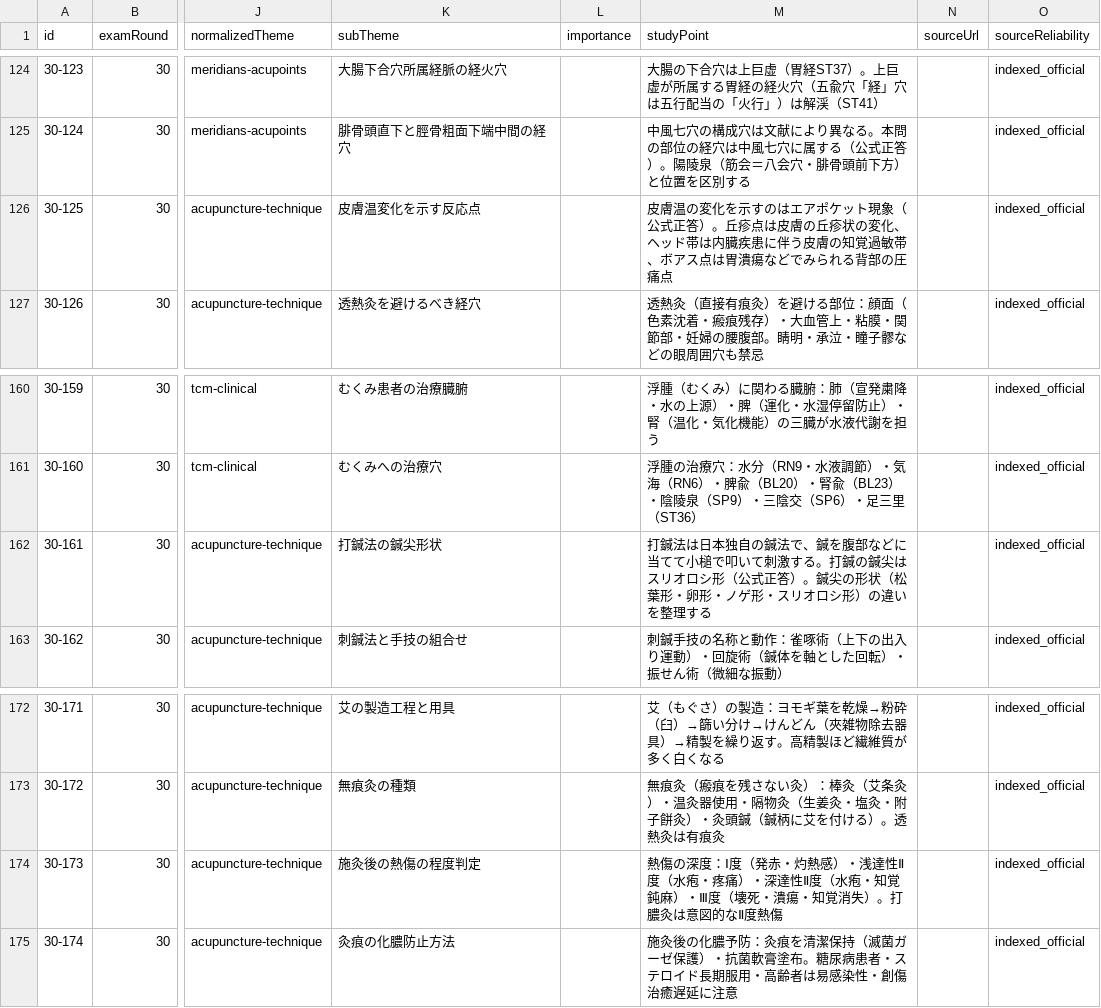
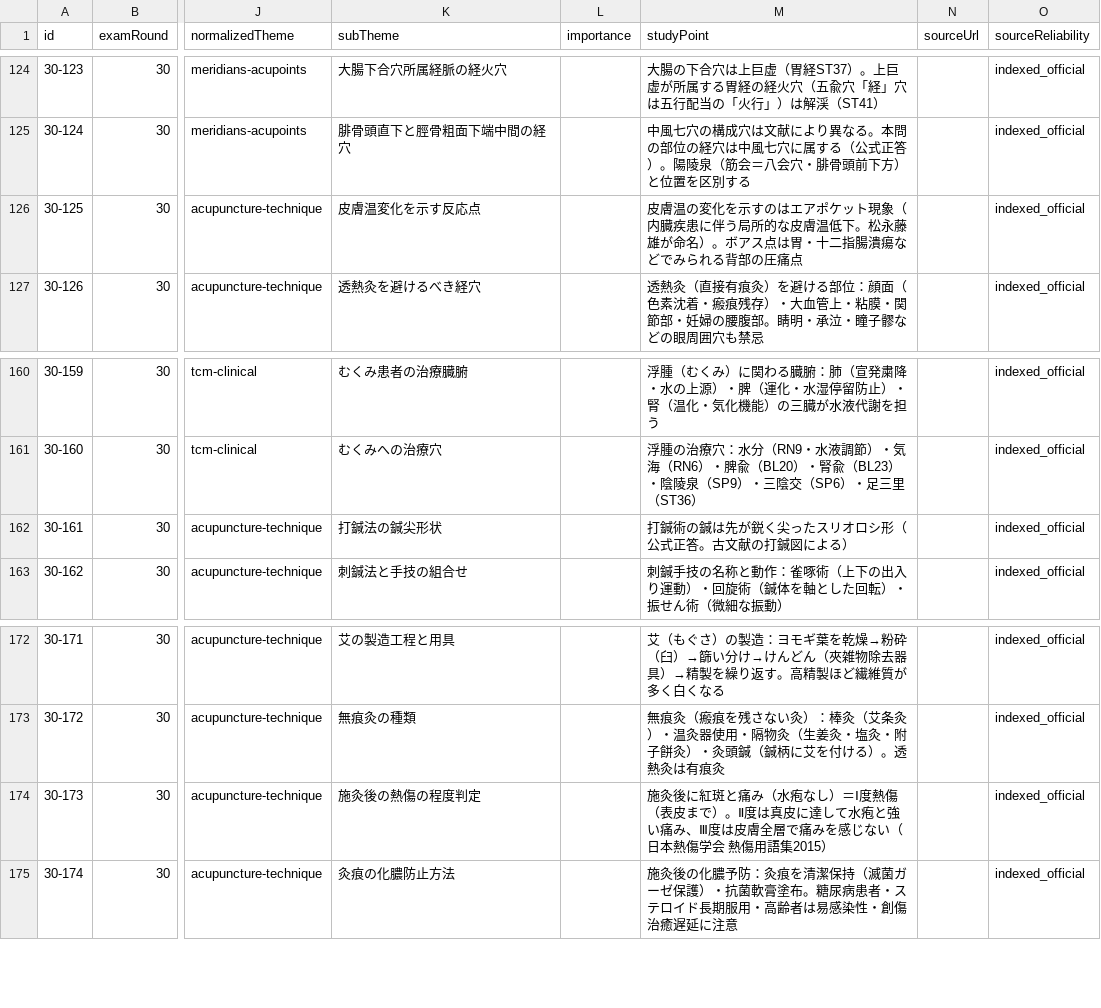
Before and after one commit to ks4831/shinkyuu-db, a CSV file: src/data/raw/exam-30.csv, drawn as a sheet; only a part is shown, gaps mark what is left out; the diff names each change by its address in the sheet, - before the commit and + after, or states it on an @@ line.

```diff
--- a/src/data/raw/exam-30.csv
+++ b/src/data/raw/exam-30.csv
-M126 (studyPoint): …ト現象（公式正答）。丘疹点は皮膚の丘疹状の変化、ヘッド帯は内臓疾患に伴う皮膚の知覚過敏帯、ボアス点は胃潰瘍など…
+M126 (studyPoint): …ト現象（内臓疾患に伴う局所的な皮膚温低下。松永藤雄が命名）。ボアス点は胃・十二指腸潰瘍など…
-M162 (studyPoint): 打鍼法は日本独自の鍼法で、鍼を腹部などに当てて小槌で叩いて刺激する。打鍼の鍼尖はスリオロシ形（公式正答）。鍼尖の形状（松葉形・卵形・ノゲ形・スリオロシ形）の違いを整理する
+M162 (studyPoint): 打鍼術の鍼は先が鋭く尖ったスリオロシ形（公式正答。古文献の打鍼図による）
-M174 (studyPoint): 熱傷の深度：Ⅰ度（発赤・灼熱感）・浅達性Ⅱ度（水疱・疼痛）・深達性Ⅱ度（水疱・知覚鈍麻）・Ⅲ度（壊死・潰瘍・知覚消失）。打膿灸は意図的なⅡ度熱傷
+M174 (studyPoint): 施灸後に紅斑と痛み（水疱なし）＝Ⅰ度熱傷（表皮まで）。Ⅱ度は真皮に達して水疱と強い痛み、Ⅲ度は皮膚全層で痛みを感じない（日本熱傷学会 熱傷用語集2015）
```
Also changed, not shown: src/data/raw/exam-31.csv, src/data/raw/exam-32.csv, 7 other files.
